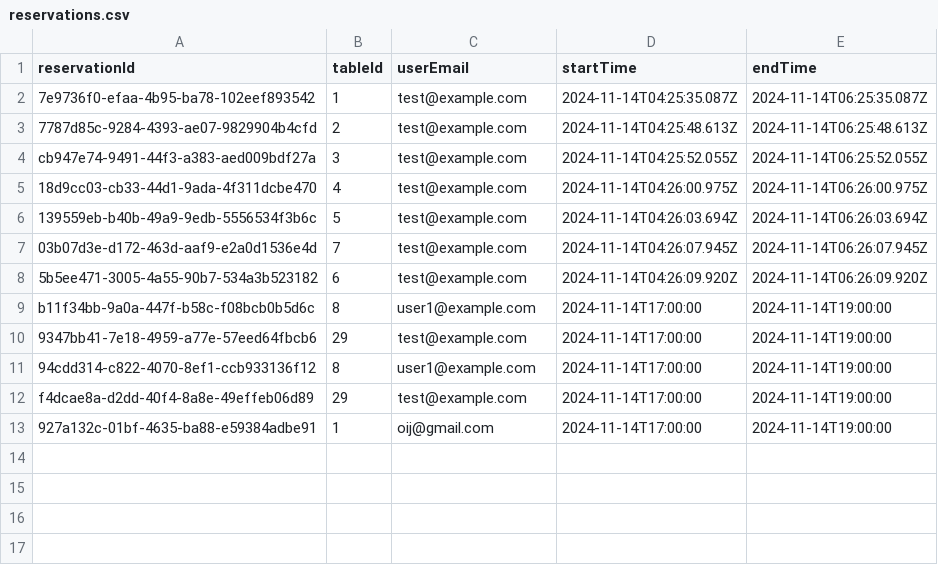
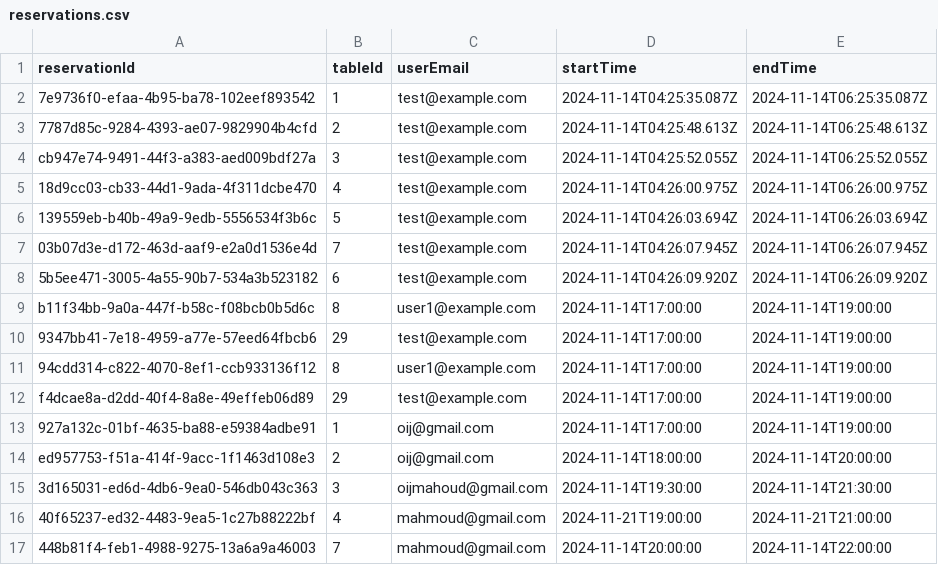
Before and after one commit to alexdng10/project-deliverable-2-hung-s-team, a CSV file: src/main/resources/reservations.csv, drawn as a sheet.

```diff
--- a/src/main/resources/reservations.csv
+++ b/src/main/resources/reservations.csv
@@ -13 +13,5 @@ f4dcae8a-d2dd-40f4-8a8e-49effeb06d89,29,test@example.com,2024-11-14T17:00:00,202
 927a132c-01bf-4635-ba88-e59384adbe91,1,oij@gmail.com,2024-11-14T17:00:00,2024-11-14T19:00:00
+ed957753-f51a-414f-9acc-1f1463d108e3,2,oij@gmail.com,2024-11-14T18:00:00,2024-11-14T20:00:00
+3d165031-ed6d-4db6-9ea0-546db043c363,3,oijmahoud@gmail.com,2024-11-14T19:30:00,2024-11-14T21:30:00
+40f65237-ed32-4483-9ea5-1c27b88222bf,4,mahmoud@gmail.com,2024-11-21T19:00:00,2024-11-21T21:00:00
+448b81f4-feb1-4988-9275-13a6a9a46003,7,mahmoud@gmail.com,2024-11-14T20:00:00,2024-11-14T22:00:00
```
Also changed, not shown: src/main/resources/users.csv.
